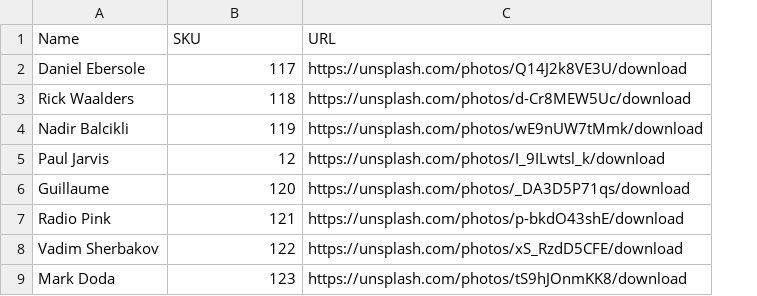
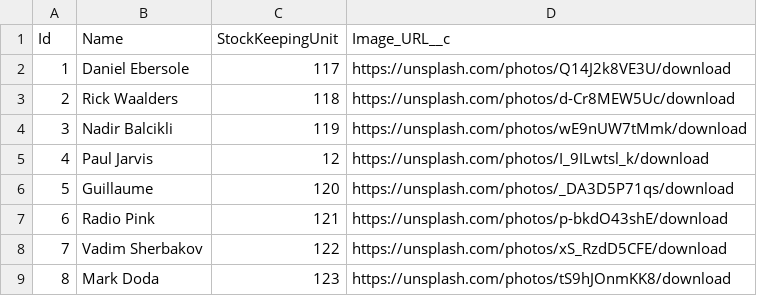
Before and after one commit to bowmanjd/sucker, a CSV file: sample.csv, drawn as a sheet; only a part is shown; removed rows and columns are numbered as before the commit, all else as after; the diff names each change by its address in the sheet, - before the commit and + after, or states it on an @@ line.

Commit message:
feat: adjust to use SF field names, write output file

```diff
--- a/sample.csv
+++ b/sample.csv
+column A, rows 2-9: 1 | 2 | 3 | 4 | 5 | 6 | 7 | 8
-row 1: Name | SKU | URL
+row 1: Id | Name | StockKeepingUnit | Image_URL__c
```
Also changed, not shown: 3 other files.
